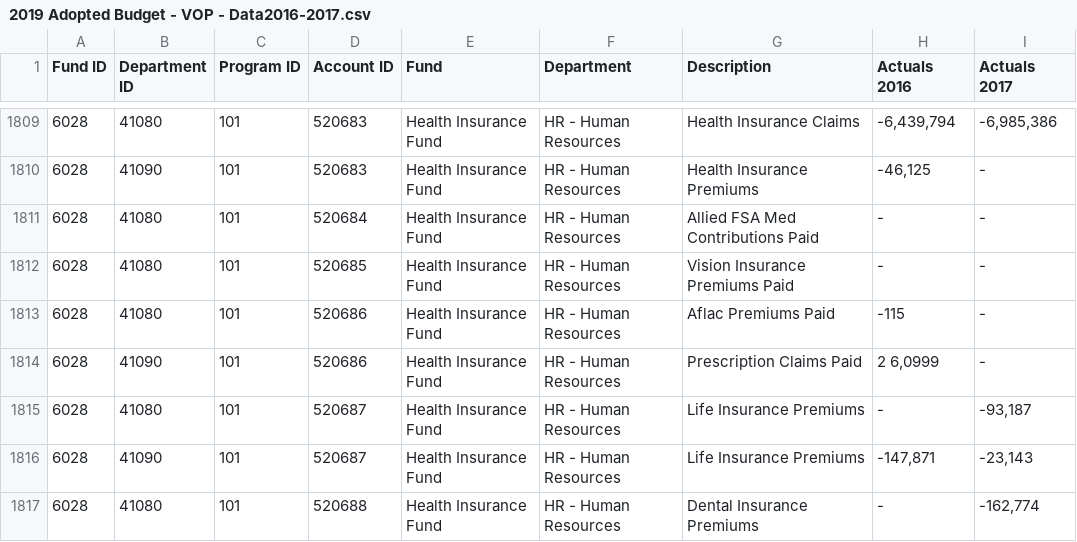
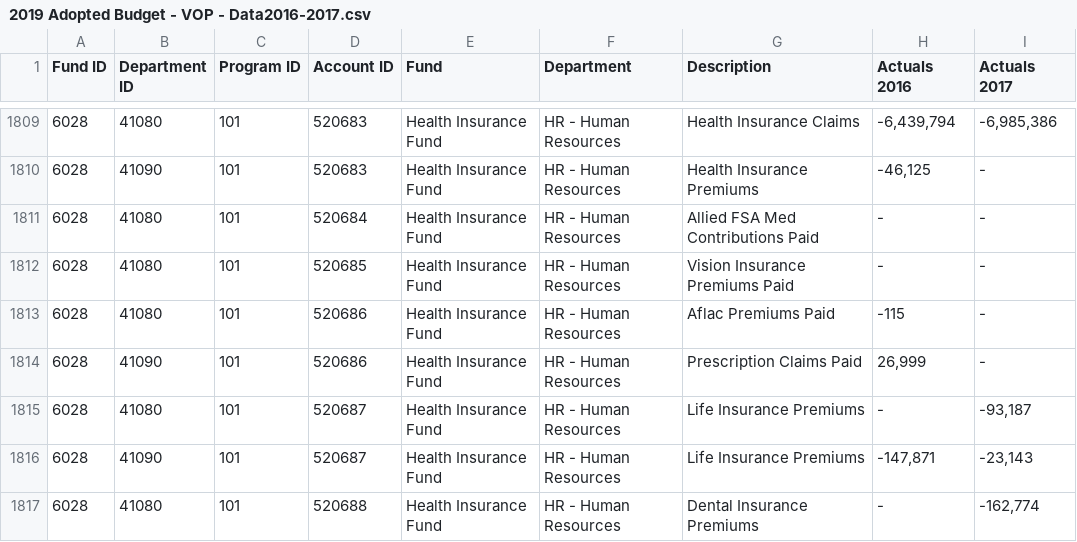
Before and after one commit to derekeder/oak-park-budget, a CSV file: data/raw/2019 Adopted Budget - VOP - Data2016-2017.csv, drawn as a sheet; only a part is shown, gaps mark what is left out.

```diff
--- a/data/raw/2019 Adopted Budget - VOP - Data2016-2017.csv
+++ b/data/raw/2019 Adopted Budget - VOP - Data2016-2017.csv
@@ -1813,3 +1813,3 @@
 6028,41080,101,520686,"Health Insurance Fund","HR - Human Resources","Aflac Premiums Paid",-115,"-"
-6028,41090,101,520686,"Health Insurance Fund","HR - Human Resources","Prescription Claims Paid","2 6,0999","-"
+6028,41090,101,520686,"Health Insurance Fund","HR - Human Resources","Prescription Claims Paid","26,999","-"
 6028,41080,101,520687,"Health Insurance Fund","HR - Human Resources","Life Insurance Premiums","-","-93,187"
```
Also changed, not shown: data/final/oak_park_budget_cleaned.csv.
